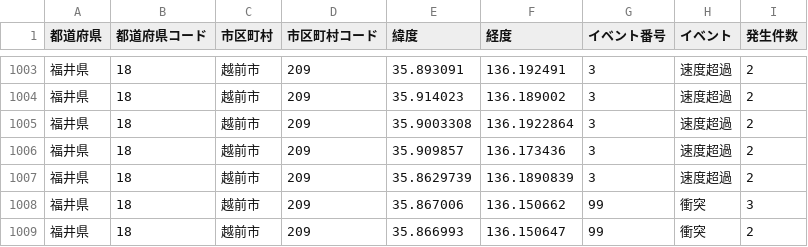
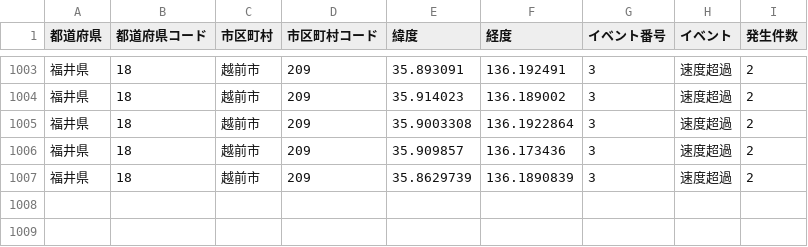
Before and after one commit to code4fukui/kunitaka, a CSV file: aioi_events_additional.csv, drawn as a sheet; only a part is shown, gaps mark what is left out; the diff names each change by its address in the sheet, - before the commit and + after, or states it on an @@ line.

Commit message:
fix data

```diff
--- a/aioi_events_additional.csv
+++ b/aioi_events_additional.csv
-row 1008: 福井県 | 18 | 越前市 | 209 | 35.867006 | 136.150662 | 99 | 衝突 | 3
-row 1009: 福井県 | 18 | 越前市 | 209 | 35.866993 | 136.150647 | 99 | 衝突 | 2
```
